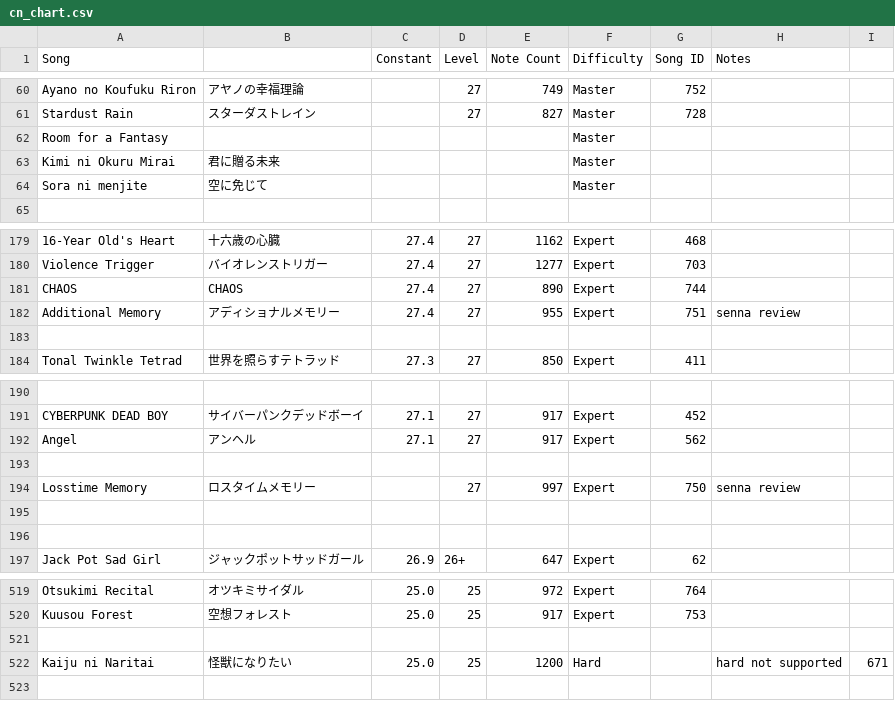
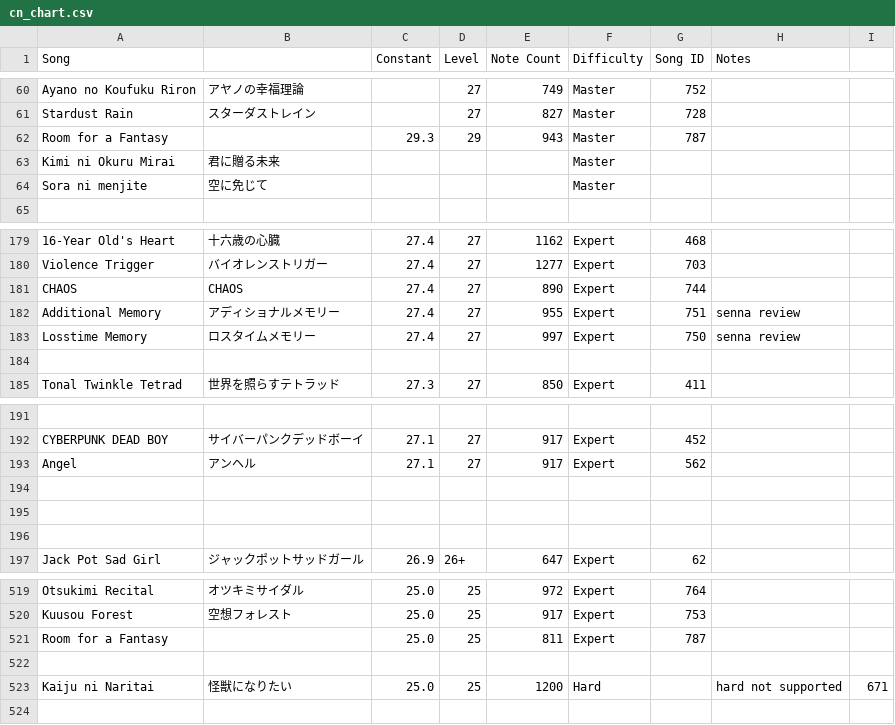
Before and after one commit to StarMoe-org/MoeSekai-Hub, a CSV file: data/pjskb30/cn_chart.csv, drawn as a sheet; only a part is shown, gaps mark what is left out.

```diff
--- a/data/pjskb30/cn_chart.csv
+++ b/data/pjskb30/cn_chart.csv
@@ -61,3 +61,3 @@ Ayano no Koufuku Riron,アヤノの幸福理論,,27,749,Master,752,,
 Stardust Rain,スターダストレイン,,27,827,Master,728,,
-Room for a Fantasy,,,,,Master,,,
+Room for a Fantasy,,29.3,29,943,Master,787,,
 Kimi ni Okuru Mirai,君に贈る未来,,,,Master,,,
@@ -182,2 +182,3 @@ CHAOS,CHAOS,27.4,27,890,Expert,744,,
 Additional Memory,アディショナルメモリー,27.4,27,955,Expert,751,senna review,
+Losstime Memory,ロスタイムメモリー,27.4,27,997,Expert,750,senna review,
 ,,,,,,,,
@@ -193,3 +194,2 @@ Angel,アンヘル,27.1,27,917,Expert,562,,
 ,,,,,,,,
-Losstime Memory,ロスタイムメモリー,,27,997,Expert,750,senna review,
 ,,,,,,,,
@@ -520,2 +520,3 @@ Otsukimi Recital,オツキミサイダル,25.0,25,972,Expert,764,,
 Kuusou Forest,空想フォレスト,25.0,25,917,Expert,753,,
+Room for a Fantasy,,25.0,25,811,Expert,787,,
 ,,,,,,,,
```
Also changed, not shown: data/pjskb30/merged_chart.csv, 5 other files.
